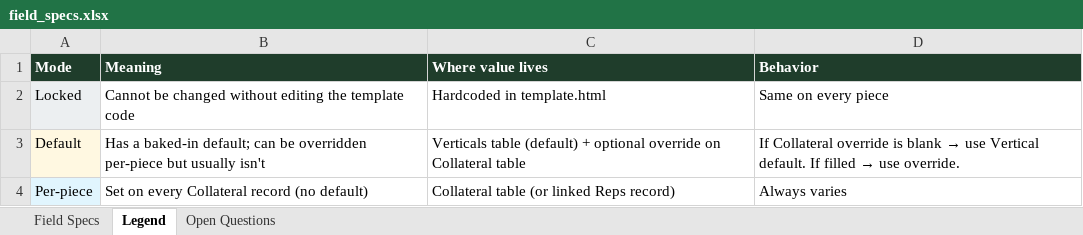
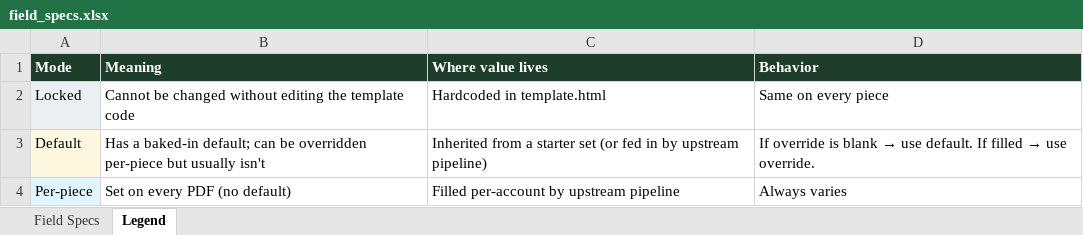
Before and after one commit to kimrosenberg15/dashboard, an Excel workbook: markup/field_specs.xlsx, sheet Legend, drawn as a sheet; values as stored, in another font and other column widths than the file's, no borders; the diff names each change by its address in the sheet, - before the commit and + after, or states it on an @@ line.

```diff
--- a/markup/field_specs.xlsx (sheet Legend)
+++ b/markup/field_specs.xlsx (sheet Legend)
-sheet tab: Open Questions
-C3 (Where value lives): Verticals table (default) + optional override on Collateral table
+C3 (Where value lives): Inherited from a starter set (or fed in by upstream pipeline)
@@ D3 (Behavior): If Collateral override is blank → use Vertical default. If… → If override is blank → use default. If… @@
-B4 (Meaning): Set on every Collateral record (no default)
+B4 (Meaning): Set on every PDF (no default)
-C4 (Where value lives): Collateral table (or linked Reps record)
+C4 (Where value lives): Filled per-account by upstream pipeline
```
Also changed, not shown: sheet Field Specs, 1 other file.
